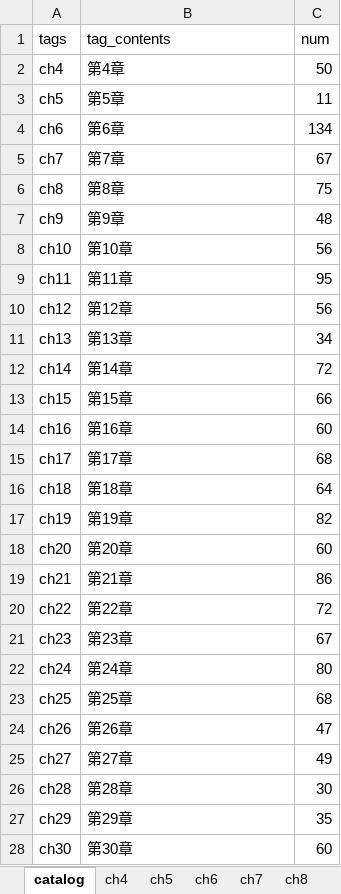
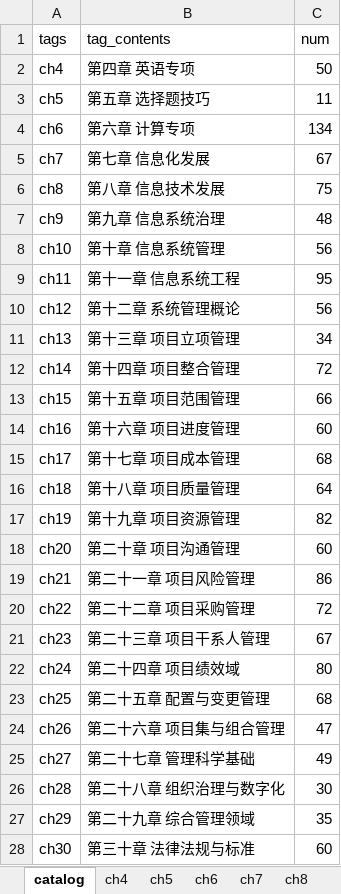
Before and after one commit to thousy/ruankao-exam-app, an Excel workbook: exam-app/questions_bank.xlsx, sheet catalog, drawn as a sheet; values as stored, in another font and other column widths than the file's, no borders; the diff names each change by its address in the sheet, - before the commit and + after, or states it on an @@ line.

```diff
--- a/exam-app/questions_bank.xlsx (sheet catalog)
+++ b/exam-app/questions_bank.xlsx (sheet catalog)
-B2 (tag_contents): 第4章
+B2 (tag_contents): 第四章 英语专项
-B3 (tag_contents): 第5章
+B3 (tag_contents): 第五章 选择题技巧
-B4 (tag_contents): 第6章
+B4 (tag_contents): 第六章 计算专项
-B5 (tag_contents): 第7章
+B5 (tag_contents): 第七章 信息化发展
-B6 (tag_contents): 第8章
+B6 (tag_contents): 第八章 信息技术发展
-B7 (tag_contents): 第9章
+B7 (tag_contents): 第九章 信息系统治理
-B8 (tag_contents): 第10章
+B8 (tag_contents): 第十章 信息系统管理
-B9 (tag_contents): 第11章
+B9 (tag_contents): 第十一章 信息系统工程
-B10 (tag_contents): 第12章
+B10 (tag_contents): 第十二章 系统管理概论
-B11 (tag_contents): 第13章
+B11 (tag_contents): 第十三章 项目立项管理
-B12 (tag_contents): 第14章
+B12 (tag_contents): 第十四章 项目整合管理
-B13 (tag_contents): 第15章
+B13 (tag_contents): 第十五章 项目范围管理
-B14 (tag_contents): 第16章
+B14 (tag_contents): 第十六章 项目进度管理
-B15 (tag_contents): 第17章
+B15 (tag_contents): 第十七章 项目成本管理
-B16 (tag_contents): 第18章
+B16 (tag_contents): 第十八章 项目质量管理
-B17 (tag_contents): 第19章
+B17 (tag_contents): 第十九章 项目资源管理
-B18 (tag_contents): 第20章
+B18 (tag_contents): 第二十章 项目沟通管理
-B19 (tag_contents): 第21章
+B19 (tag_contents): 第二十一章 项目风险管理
-B20 (tag_contents): 第22章
+B20 (tag_contents): 第二十二章 项目采购管理
-B21 (tag_contents): 第23章
+B21 (tag_contents): 第二十三章 项目干系人管理
-B22 (tag_contents): 第24章
+B22 (tag_contents): 第二十四章 项目绩效域
-B23 (tag_contents): 第25章
+B23 (tag_contents): 第二十五章 配置与变更管理
-B24 (tag_contents): 第26章
+B24 (tag_contents): 第二十六章 项目集与组合管理
-B25 (tag_contents): 第27章
+B25 (tag_contents): 第二十七章 管理科学基础
-B26 (tag_contents): 第28章
+B26 (tag_contents): 第二十八章 组织治理与数字化
-B27 (tag_contents): 第29章
+B27 (tag_contents): 第二十九章 综合管理领域
-B28 (tag_contents): 第30章
+B28 (tag_contents): 第三十章 法律法规与标准
```
Also changed, not shown: 1 other file.
